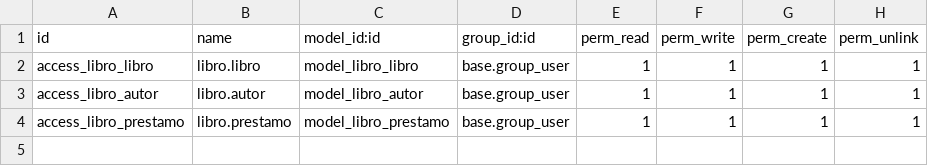
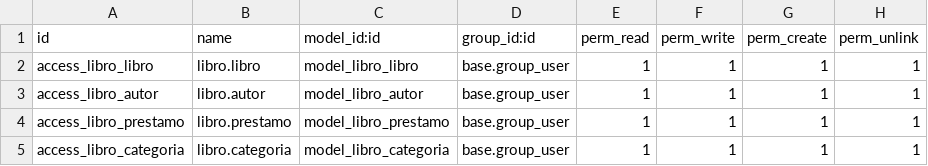
Before and after one commit to WaraYasy/biblioteca-gestion, a CSV file: security/ir.model.access.csv, drawn as a sheet; the diff names each change by its address in the sheet, - before the commit and + after, or states it on an @@ line.

Commit message:
feat: crear modelo categoria

```diff
--- a/security/ir.model.access.csv
+++ b/security/ir.model.access.csv
+row 5: access_libro_categoria | libro.categoria | model_libro_categoria | base.group_user | 1 | 1 | 1 | 1
```
Also changed, not shown: 3 other files.
